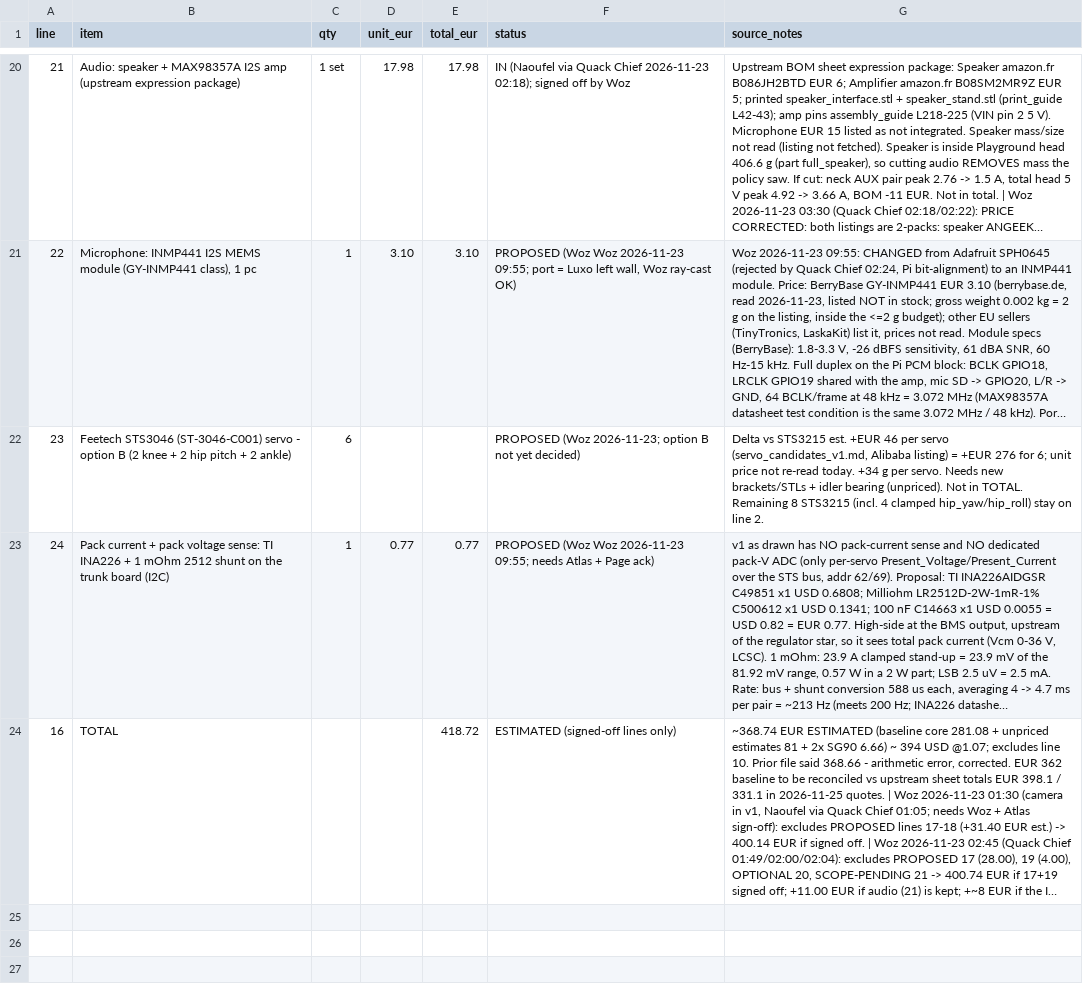
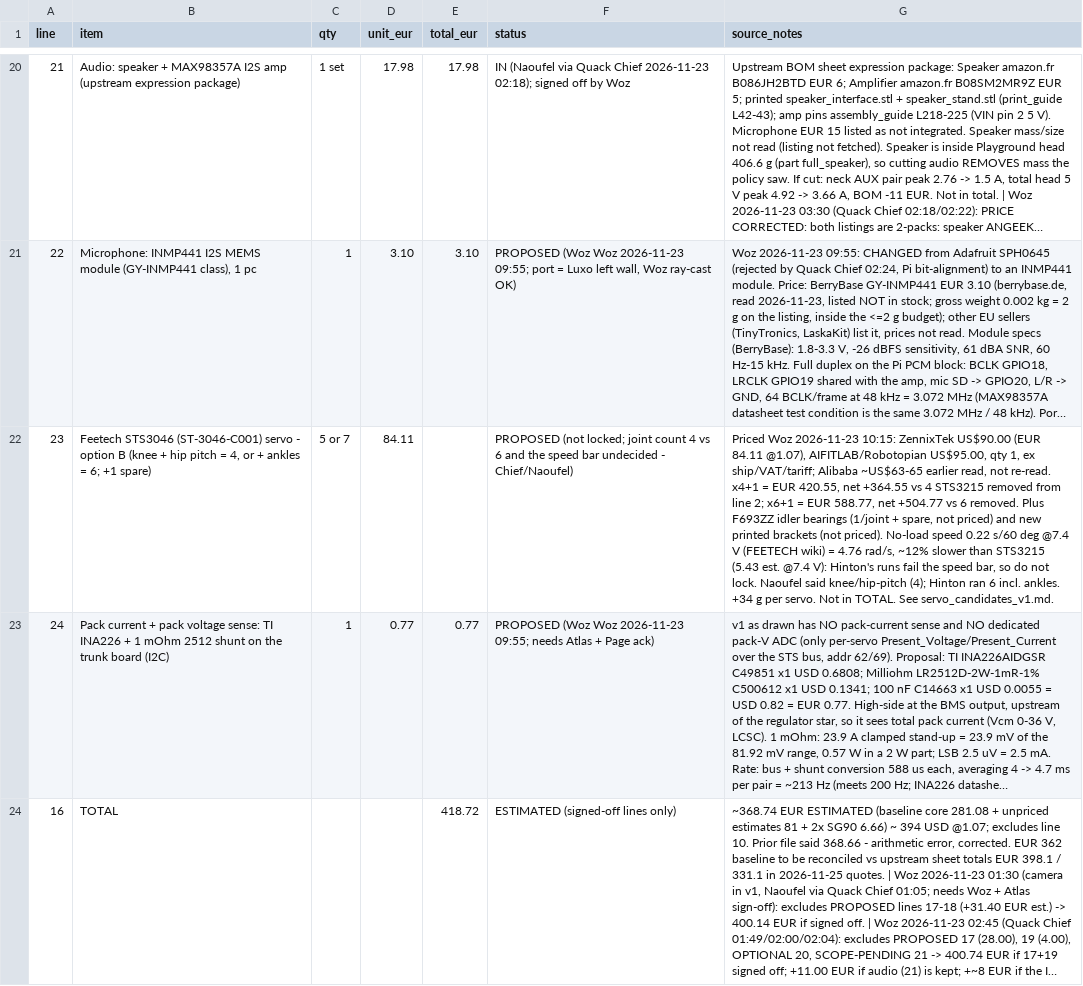
Before and after one commit to QuackRobotics/quack-core, a CSV file: hardware/bom/bom_v1.0_delta.csv, drawn as a sheet; only a part is shown, gaps mark what is left out; long unchanged cells end in …; the diff names each change by its address in the sheet, - before the commit and + after, or states it on an @@ line.

Commit message:
hardware: trunk-board servo switch - Atlas's 7 conditions (Chief-approved 09:44); Protection_Current 28 backstop 1.4 A accepted; STS3046 0.22 s/60 deg is @7.4 V (FEETECH wiki) = 4.76 rad/s; line 23 priced x4+1 / x6+1 at US$90 retail; decision labels (S1)/(S2)
Signed-off-by: naouflex <naoufel.eth@gmail.com>

```diff
--- a/hardware/bom/bom_v1.0_delta.csv
+++ b/hardware/bom/bom_v1.0_delta.csv
-B22 (item): …option B (2 knee + 2 hip pitch + 2 ankle)
+B22 (item): …option B (knee + hip pitch = 4, or + ankles = 6; +1 spare)
-C22 (qty): 6
+C22 (qty): 5 or 7
-D22 (unit_eur): (empty)
+D22 (unit_eur): 84.11
-F22 (status): PROPOSED (Woz 2026-11-23; option B not yet decided)
+F22 (status): PROPOSED (not locked; joint count 4 vs 6 and the speed bar undecided - Chief/Naoufel)
-G22 (source_notes): Delta vs STS3215 est. +EUR 46 per servo (servo_candidates_v1.md, Alibaba listing) = +EUR 276 for 6; unit price not re-read today. +34 g per servo. Needs new brackets/STLs + idler bearing (unpriced). Not in TOTAL. Remaining 8 STS3215 (incl. 4 clamped hip_yaw/hip_roll) stay on line 2.
+G22 (source_notes): Priced Woz 2026-11-23 10:15: ZennixTek US$90.00 (EUR 84.11 @1.07), AIFITLAB/Robotopian US$95.00, qty 1, ex ship/VAT/tariff; Alibaba ~US$63-65 earlier read, not re-read. x4+1 = EUR 420.55, net +364.55 vs 4 STS3215 removed from line 2; x6+1 = EUR 588.77, net +504.77 vs 6 removed. Plus F693ZZ idler bearings (1/joint + spare, not priced) and new printed brackets (not priced). No-load speed 0.22 s/60 deg @7.4 V (FEETECH wiki) = 4.76 rad/s, ~12% slower than STS3215 (5.43 est. @7.4 V): Hinton's runs fail the speed bar, so do not lock. Naoufel said knee/hip-pitch (4); Hinton ran 6 incl. ankles. +34 g per servo. Not in TOTAL. See servo_candidates_v1.md.
```
Also changed, not shown: 2 other files.
